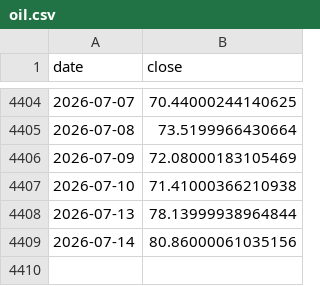
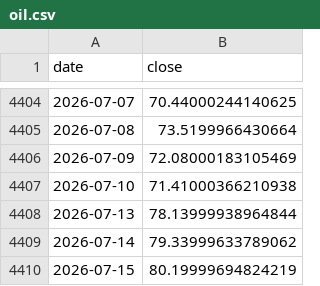
Before and after one commit to trendyiptv-a11y/Coeziv, a CSV file: data_global/oil.csv, drawn as a sheet; only a part is shown, gaps mark what is left out.

```diff
--- a/data_global/oil.csv
+++ b/data_global/oil.csv
@@ -4408,2 +4408,3 @@ date,close
 2026-07-13,78.13999938964844
-2026-07-14,80.86000061035156
+2026-07-14,79.33999633789062
+2026-07-15,80.19999694824219
```
Also changed, not shown: data_global/dxy.csv, data_global/gold.csv, 2 other files.
